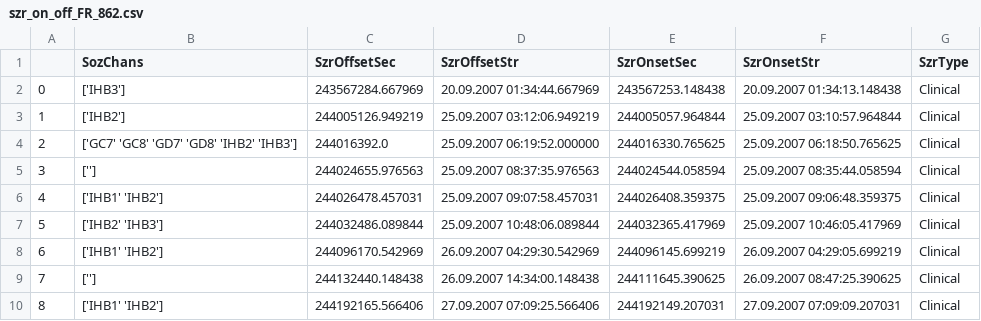
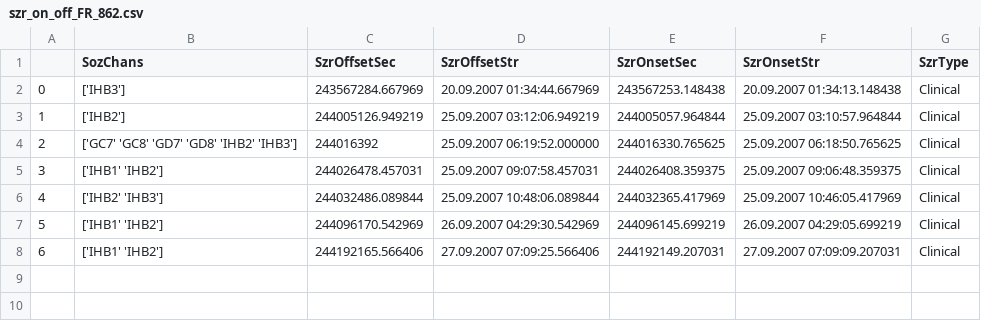
Before and after one commit to dmgroppe/SZR_ANT, a CSV file: EU_METADATA/SZR_TIMES/szr_on_off_FR_862.csv, drawn as a sheet; removed rows and columns are numbered as before the commit, all else as after; the diff names each change by its address in the sheet, - before the commit and + after, or states it on an @@ line.

```diff
--- a/EU_METADATA/SZR_TIMES/szr_on_off_FR_862.csv
+++ b/EU_METADATA/SZR_TIMES/szr_on_off_FR_862.csv
-C4 (SzrOffsetSec): 244016392.0
+C4 (SzrOffsetSec): 244016392
-row 5: 3 | [''] | 244024655.976563 | 25.09.2007 08:37:35.976563 | 244024544.058594 | 25.09.2007 08:35:44.058594 | Clinical
@@ column A renumbered from row 5 down @@
-row 9: 7 | [''] | 244132440.148438 | 26.09.2007 14:34:00.148438 | 244111645.390625 | 26.09.2007 08:47:25.390625 | Clinical
```
Also changed, not shown: 3 other files.
